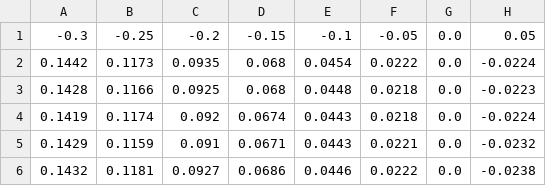
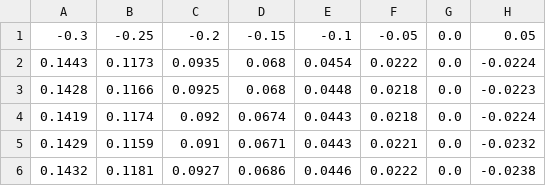
Before and after one commit to bgithub1/dashgrid, a CSV file: dashgrid/df_iv_skew_ES.csv, drawn as a sheet; only a part is shown; the diff names each change by its address in the sheet, - before the commit and + after, or states it on an @@ line.

Commit message:
force new df_iv_skew_ES.csv

```diff
--- a/dashgrid/df_iv_skew_ES.csv
+++ b/dashgrid/df_iv_skew_ES.csv
-A2: 0.1442
+A2: 0.1443
```
